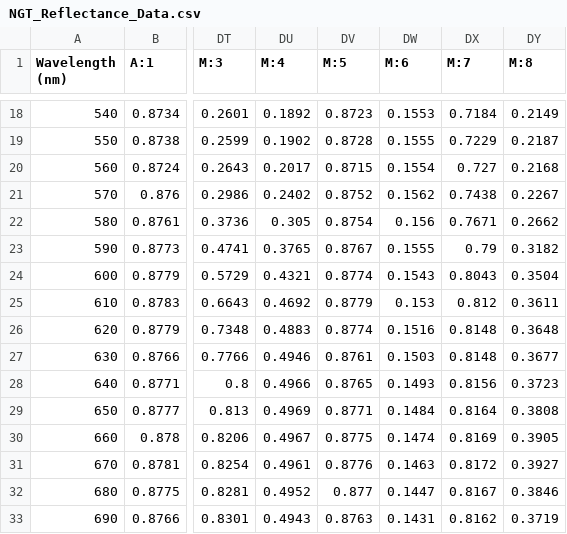
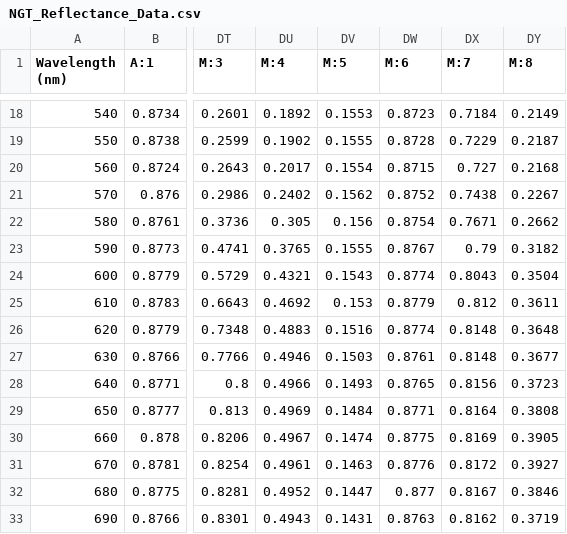
Before and after one commit to BeyondRGB/Imaging-Art-beyond-RGB, a CSV file: backend/res/ref_data/NGT_Reflectance_Data.csv, drawn as a sheet; only a part is shown, gaps mark what is left out; the diff covers the shown part only; the diff names each change by its address in the sheet, - before the commit and + after, or states it on an @@ line.

```diff
--- a/backend/res/ref_data/NGT_Reflectance_Data.csv
+++ b/backend/res/ref_data/NGT_Reflectance_Data.csv
-DV18 (M:5): 0.8723
+DV18 (M:5): 0.1553
-DW18 (M:6): 0.1553
+DW18 (M:6): 0.8723
-DV19 (M:5): 0.8728
+DV19 (M:5): 0.1555
-DW19 (M:6): 0.1555
+DW19 (M:6): 0.8728
-DV20 (M:5): 0.8715
+DV20 (M:5): 0.1554
-DW20 (M:6): 0.1554
+DW20 (M:6): 0.8715
-DV21 (M:5): 0.8752
+DV21 (M:5): 0.1562
-DW21 (M:6): 0.1562
+DW21 (M:6): 0.8752
-DV22 (M:5): 0.8754
+DV22 (M:5): 0.156
-DW22 (M:6): 0.156
+DW22 (M:6): 0.8754
-DV23 (M:5): 0.8767
+DV23 (M:5): 0.1555
-DW23 (M:6): 0.1555
+DW23 (M:6): 0.8767
-DV24 (M:5): 0.8774
+DV24 (M:5): 0.1543
-DW24 (M:6): 0.1543
+DW24 (M:6): 0.8774
-DV25 (M:5): 0.8779
+DV25 (M:5): 0.153
-DW25 (M:6): 0.153
+DW25 (M:6): 0.8779
-DV26 (M:5): 0.8774
+DV26 (M:5): 0.1516
-DW26 (M:6): 0.1516
+DW26 (M:6): 0.8774
-DV27 (M:5): 0.8761
+DV27 (M:5): 0.1503
-DW27 (M:6): 0.1503
+DW27 (M:6): 0.8761
-DV28 (M:5): 0.8765
+DV28 (M:5): 0.1493
-DW28 (M:6): 0.1493
+DW28 (M:6): 0.8765
-DV29 (M:5): 0.8771
+DV29 (M:5): 0.1484
-DW29 (M:6): 0.1484
+DW29 (M:6): 0.8771
-DV30 (M:5): 0.8775
+DV30 (M:5): 0.1474
-DW30 (M:6): 0.1474
+DW30 (M:6): 0.8775
-DV31 (M:5): 0.8776
+DV31 (M:5): 0.1463
-DW31 (M:6): 0.1463
+DW31 (M:6): 0.8776
-DV32 (M:5): 0.877
+DV32 (M:5): 0.1447
-DW32 (M:6): 0.1447
+DW32 (M:6): 0.877
-DV33 (M:5): 0.8763
+DV33 (M:5): 0.1431
-DW33 (M:6): 0.1431
+DW33 (M:6): 0.8763
```
Also changed, not shown: 40 edited cells elsewhere in this file.
